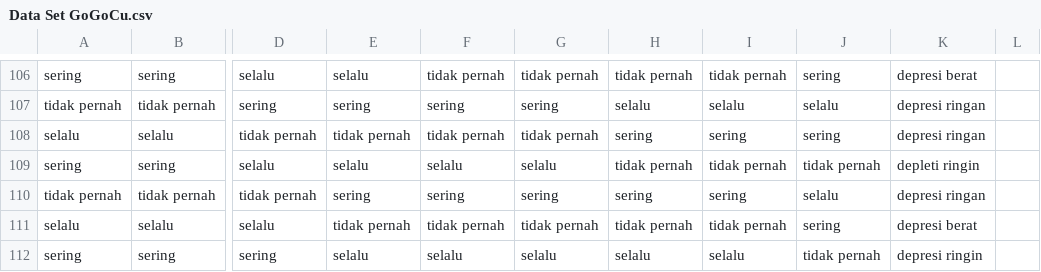
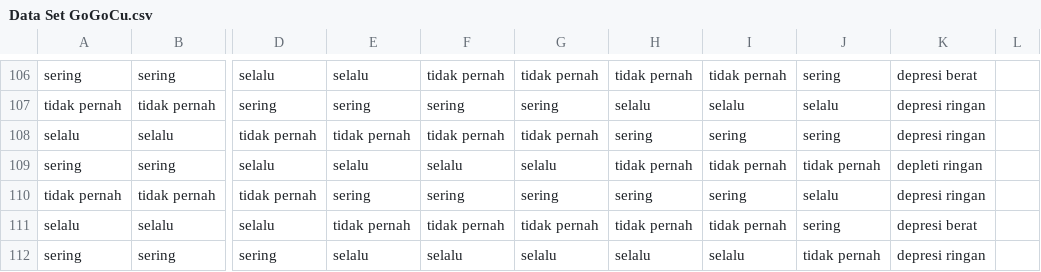
Before and after one commit to ayumawaddawarohma/PA_beta_team, a CSV file: Data Set GoGoCu.csv, drawn as a sheet; only a part is shown, gaps mark what is left out; the diff names each change by its address in the sheet, - before the commit and + after, or states it on an @@ line.

Commit message:
Update Data Set GoGoCu.csv
typo data labels

```diff
--- a/Data Set GoGoCu.csv
+++ b/Data Set GoGoCu.csv
-K109: depleti ringin
+K109: depleti ringan
-K112: depresi ringin
+K112: depresi ringan
```
